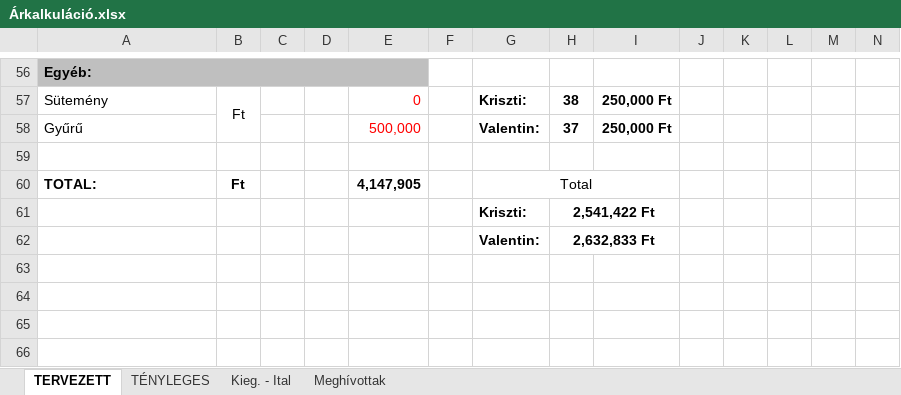
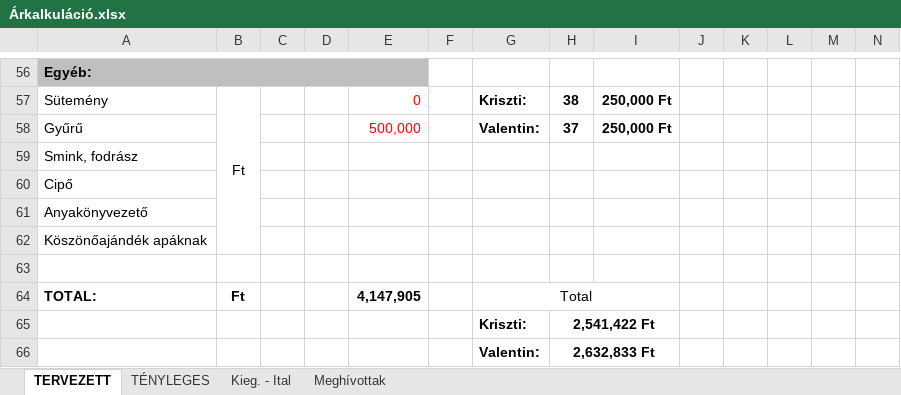
Before and after one commit to valentinbujdoso/-rkalk, an Excel workbook: Árkalkuláció.xlsx, sheet TERVEZETT, drawn as a sheet; only a part is shown, gaps mark what is left out; values as stored, in another font and other column widths than the file's, no borders; rows hold the shown columns only; the diff names each change by its address in the sheet, - before the commit and + after, or states it on an @@ line.

Commit message:
kiegészítés

```diff
--- a/Árkalkuláció.xlsx (sheet TERVEZETT)
+++ b/Árkalkuláció.xlsx (sheet TERVEZETT)
+row 59: Smink, fodrász
+row 60: Cipő
+row 61: Anyakönyvezető
+row 62: Köszönőajándék apáknak
```
